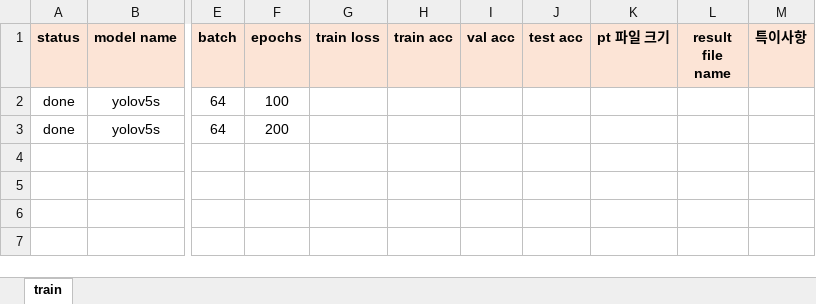
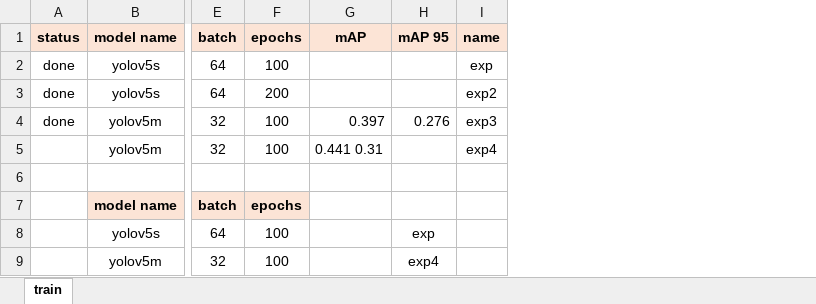
Before and after one commit to yeoiksu/Microsoft-AI-School, an Excel workbook: 2023.01/01.27.d81_individual_quiz/0127.xlsx, sheet train, drawn as a sheet; only a part is shown, gaps mark what is left out; values as stored, in another font and other column widths than the file's, no borders; charts and pictures not drawn; removed rows and columns are numbered as before the commit, all else as after; rows hold the shown columns only; the diff names each change by its address in the sheet, - before the commit and + after, or states it on an @@ line.

```diff
--- a/2023.01/01.27.d81_individual_quiz/0127.xlsx (sheet train)
+++ b/2023.01/01.27.d81_individual_quiz/0127.xlsx (sheet train)
-column G (train loss), empty
-column H (train acc), empty
-column I (val acc), empty
-column J (test acc), empty
-column K (pt 파일 크기), empty
-column L (result file name), empty
-column M (특이사항), empty
+column G (mAP), empty
+column H (mAP 95), empty
+column I (name), rows 2-3: exp | exp2
+row 4: done | yolov5m | 32 | 100 | 0.397 | 0.276 | exp3
+row 5:  | yolov5m | 32 | 100 | 0.441 0.31 |  | exp4
+row 6: (empty)
+row 7:  | model name | batch | epochs
+row 8:  | yolov5s | 64 | 100 |  | exp
+row 9:  | yolov5m | 32 | 100 |  | exp4
```
Also changed, not shown: charts or pictures, 3 other files.
